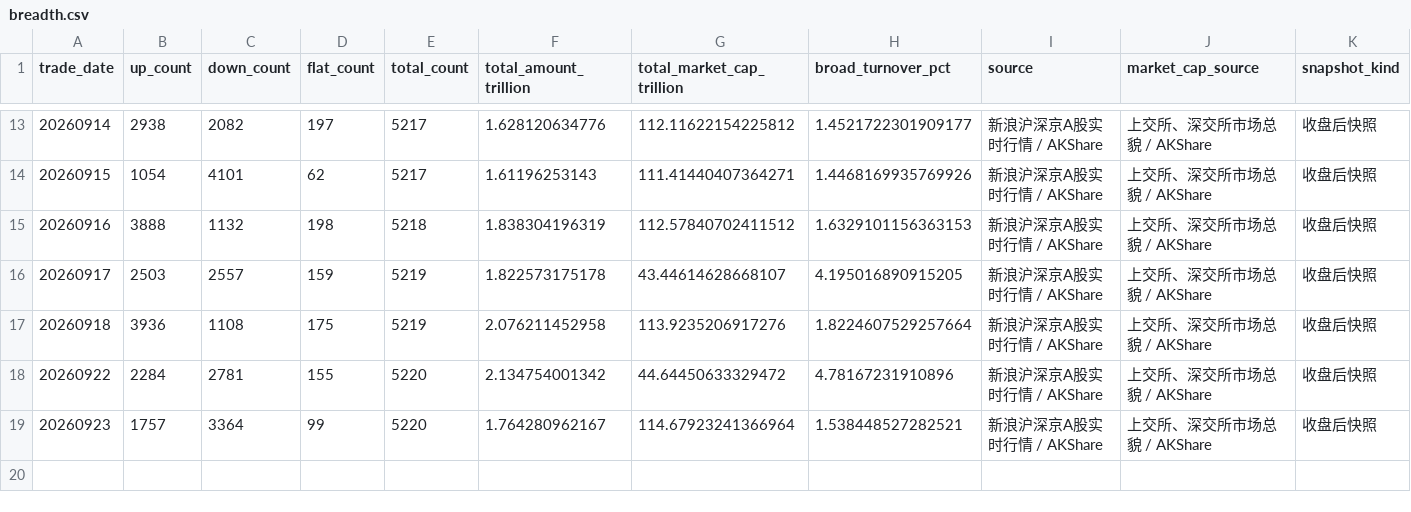
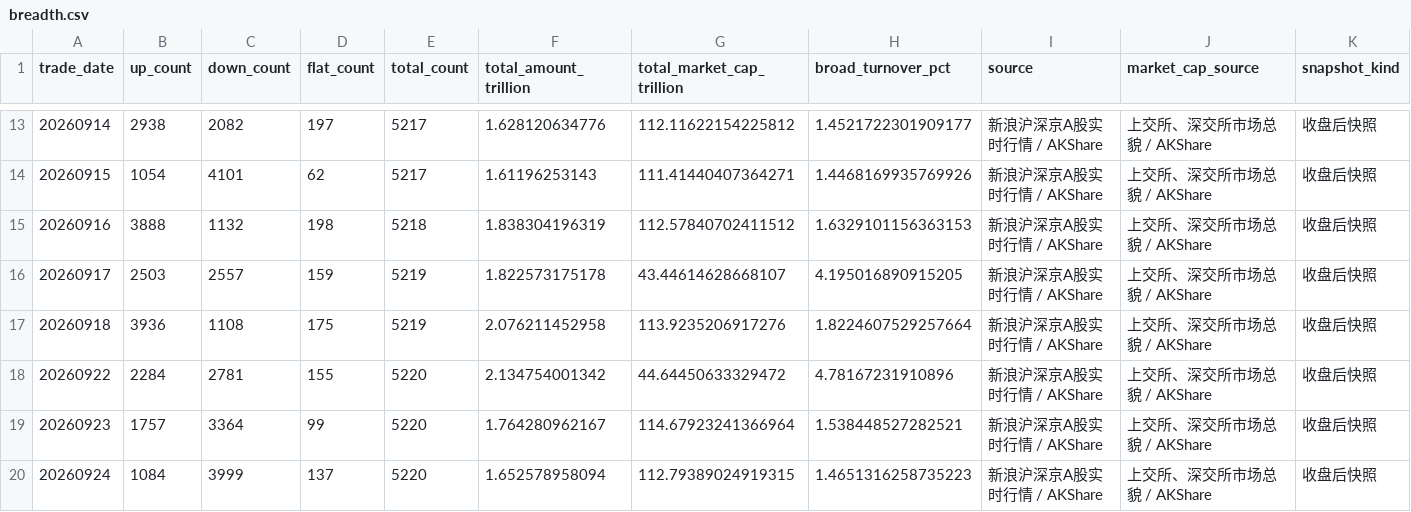
Before and after one commit to littlepeachh/macroscope-dashboard-v5, a CSV file: data/breadth.csv, drawn as a sheet; only a part is shown, gaps mark what is left out; the diff names each change by its address in the sheet, - before the commit and + after, or states it on an @@ line.

```diff
--- a/data/breadth.csv
+++ b/data/breadth.csv
+row 20: 20260924 | 1084 | 3999 | 137 | 5220 | 1.652578958094 | 112.79389024919315 | 1.4651316258735223 | 新浪沪深京A股实时行情 / AKShare | 上交所、深交所市场总貌 / AKShare | 收盘后快照
```
Also changed, not shown: data/crowding.csv, data/deviation.csv, 5 other files.
